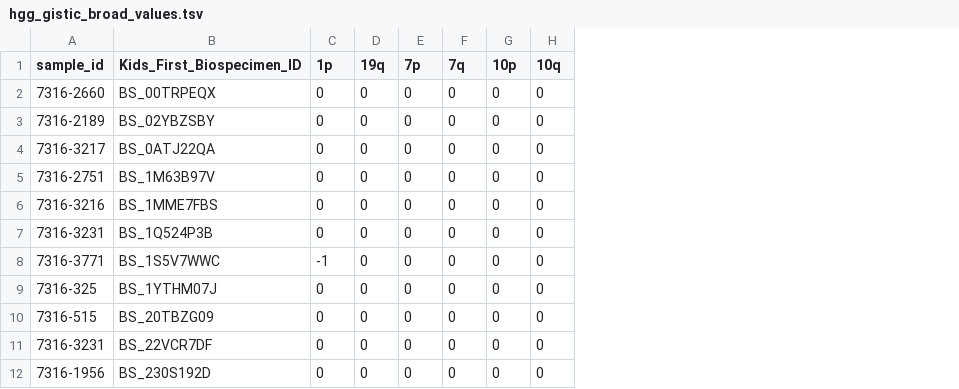
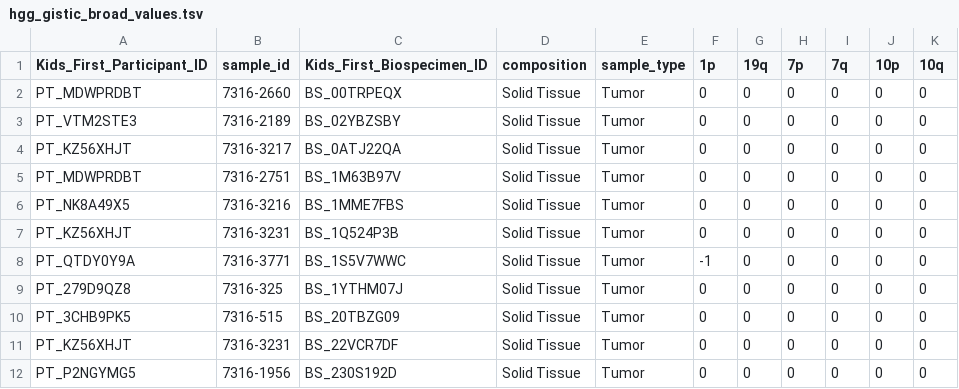
Before and after one commit to jaclyn-taroni/OpenPBTA-analysis, a TSV file: analyses/molecular-subtyping-HGG/hgg-subset/hgg_gistic_broad_values.tsv, drawn as a sheet; only a part is shown; the diff names each change by its address in the sheet, - before the commit and + after, or states it on an @@ line.

Commit message:
Add in other columns req'd for joining later

```diff
--- a/analyses/molecular-subtyping-HGG/hgg-subset/hgg_gistic_broad_values.tsv
+++ b/analyses/molecular-subtyping-HGG/hgg-subset/hgg_gistic_broad_values.tsv
+column A (Kids_First_Participant_ID), rows 2-12: PT_MDWPRDBT | PT_VTM2STE3 | PT_KZ56XHJT | PT_MDWPRDBT | PT_NK8A49X5 | PT_KZ56XHJT | PT_QTDY0Y9A | PT_279D9QZ8 | PT_3CHB9PK5 | PT_KZ56XHJT | PT_P2NGYMG5
+column D (composition), rows 2-12: all Solid Tissue
+column E (sample_type), rows 2-12: all Tumor
```
Also changed, not shown: 4 other files.
